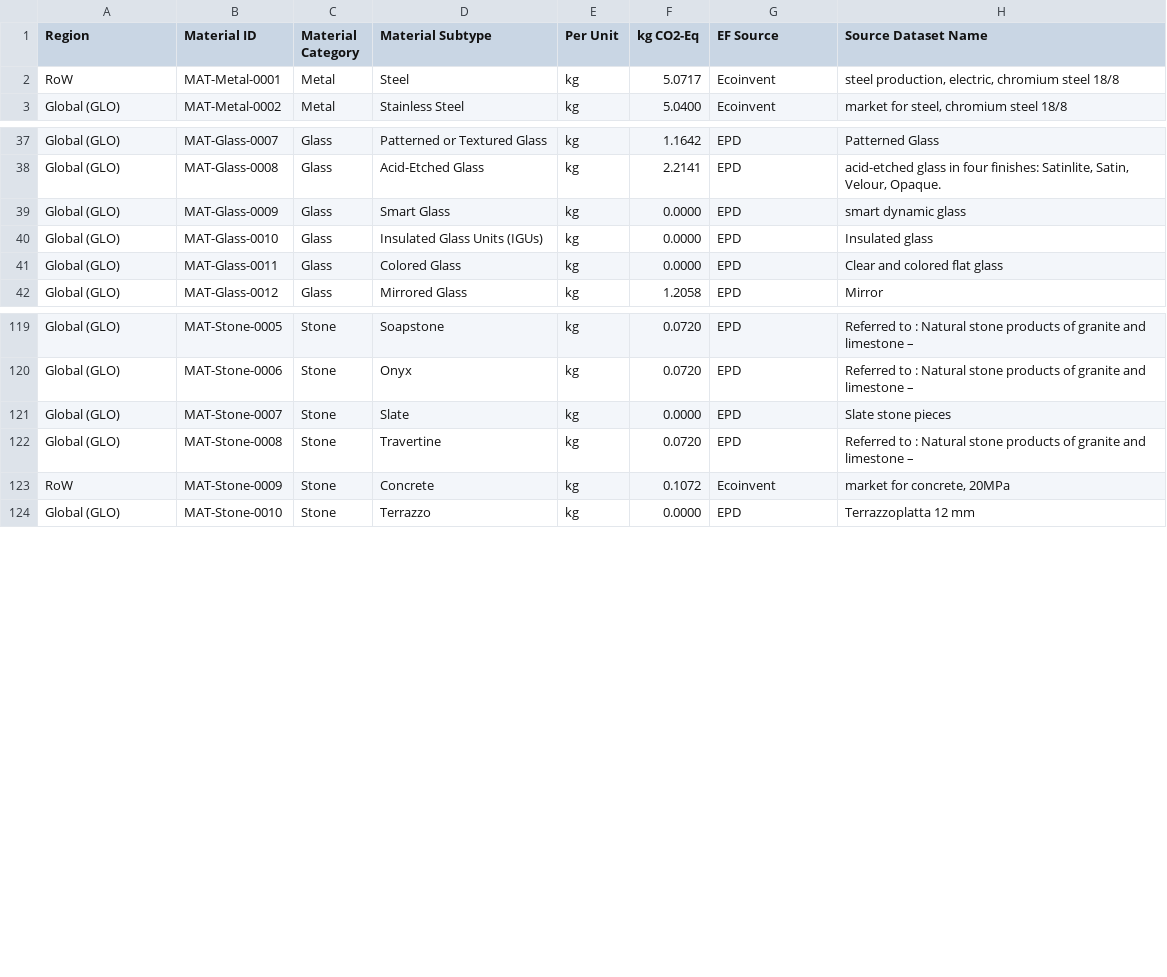
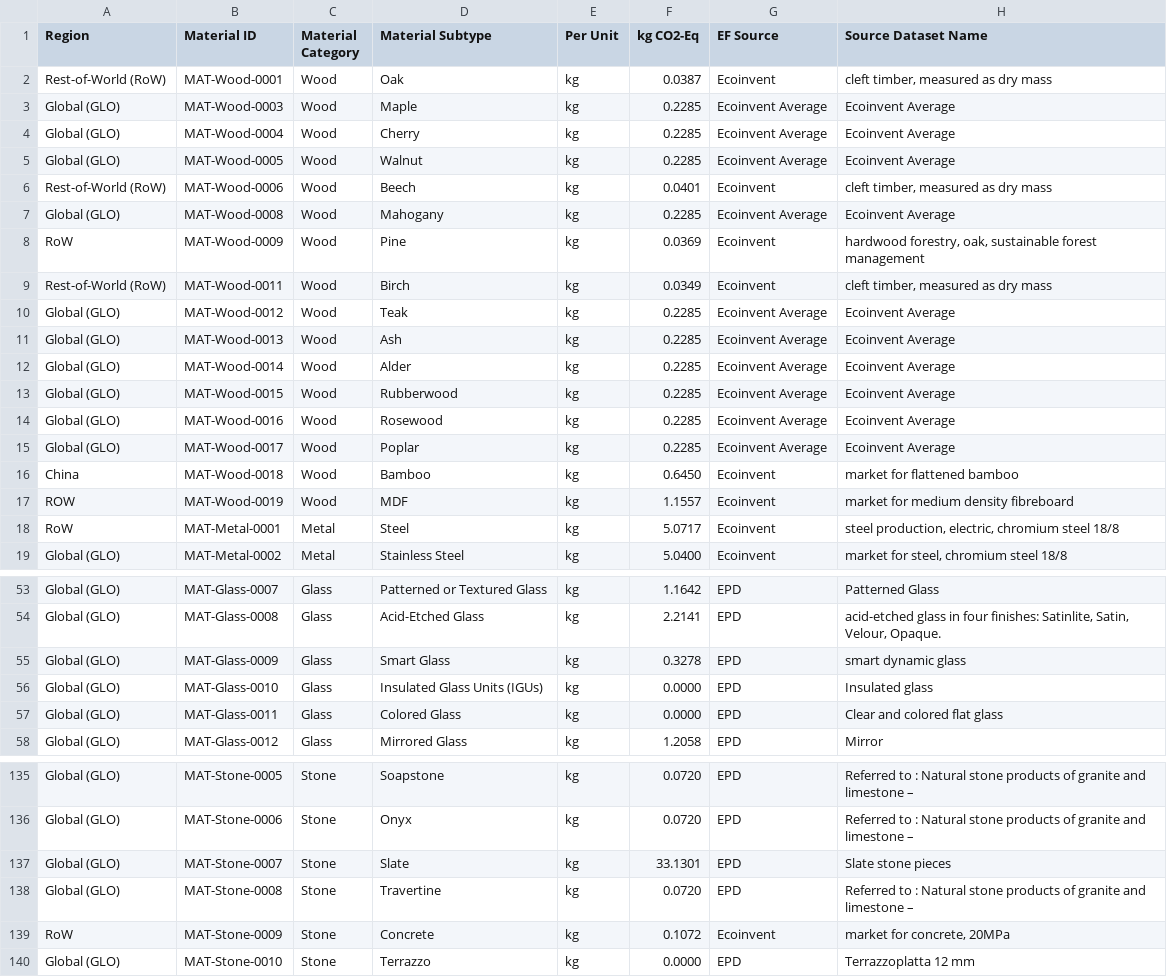
Before and after one commit to Muthukrish1992/lca-microservice, a CSV file: data/Eco Solutise Database - Ongoing V3 28.03.2025.xlsx - EF Database - V3.csv, drawn as a sheet; only a part is shown, gaps mark what is left out; the diff covers the shown part only.

```diff
--- a/data/Eco Solutise Database - Ongoing V3 28.03.2025.xlsx - EF Database - V3.csv
+++ b/data/Eco Solutise Database - Ongoing V3 28.03.2025.xlsx - EF Database - V3.csv
@@ -1,2 +1,18 @@
 Region,Material ID,Material Category,Material Subtype,Per Unit,kg CO2-Eq,EF Source,Source Dataset Name
+Rest-of-World (RoW),MAT-Wood-0001,Wood,Oak,kg,0.0387,Ecoinvent,"cleft timber, measured as dry mass"
+Global (GLO),MAT-Wood-0003,Wood,Maple,kg,0.2285,Ecoinvent Average,Ecoinvent Average
+Global (GLO),MAT-Wood-0004,Wood,Cherry,kg,0.2285,Ecoinvent Average,Ecoinvent Average
+Global (GLO),MAT-Wood-0005,Wood,Walnut,kg,0.2285,Ecoinvent Average,Ecoinvent Average
+Rest-of-World (RoW),MAT-Wood-0006,Wood,Beech,kg,0.0401,Ecoinvent,"cleft timber, measured as dry mass"
+Global (GLO),MAT-Wood-0008,Wood,Mahogany,kg,0.2285,Ecoinvent Average,Ecoinvent Average
+RoW,MAT-Wood-0009,Wood,Pine,kg,0.0369,Ecoinvent,"hardwood forestry, oak, sustainable forest management"
+Rest-of-World (RoW),MAT-Wood-0011,Wood,Birch,kg,0.0349,Ecoinvent,"cleft timber, measured as dry mass"
+Global (GLO),MAT-Wood-0012,Wood,Teak,kg,0.2285,Ecoinvent Average,Ecoinvent Average
+Global (GLO),MAT-Wood-0013,Wood,Ash,kg,0.2285,Ecoinvent Average,Ecoinvent Average
+Global (GLO),MAT-Wood-0014,Wood,Alder,kg,0.2285,Ecoinvent Average,Ecoinvent Average
+Global (GLO),MAT-Wood-0015,Wood,Rubberwood,kg,0.2285,Ecoinvent Average,Ecoinvent Average
+Global (GLO),MAT-Wood-0016,Wood,Rosewood,kg,0.2285,Ecoinvent Average,Ecoinvent Average
+Global (GLO),MAT-Wood-0017,Wood,Poplar,kg,0.2285,Ecoinvent Average,Ecoinvent Average
+China,MAT-Wood-0018,Wood,Bamboo,kg,0.6450,Ecoinvent,market for flattened bamboo
+ROW,MAT-Wood-0019,Wood,MDF,kg,1.1557,Ecoinvent,market for medium density fibreboard
 RoW,MAT-Metal-0001,Metal,Steel,kg,5.0717,Ecoinvent,"steel production, electric, chromium steel 18/8"
@@ -38,3 +54,3 @@ Global (GLO),MAT-Glass-0007,Glass,Patterned or Textured Glass,kg,1.1642,EPD,Patt
 Global (GLO),MAT-Glass-0008,Glass,Acid-Etched Glass,kg,2.2141,EPD,"acid-etched glass in four finishes: Satinlite, Satin, Velour, Opaque."
-Global (GLO),MAT-Glass-0009,Glass,Smart Glass,kg,0.0000,EPD,smart dynamic glass
+Global (GLO),MAT-Glass-0009,Glass,Smart Glass,kg,0.3278,EPD,smart dynamic glass
 Global (GLO),MAT-Glass-0010,Glass,Insulated Glass Units (IGUs),kg,0.0000,EPD,Insulated glass
@@ -120,3 +136,3 @@ Global (GLO),MAT-Stone-0005,Stone,Soapstone,kg,0.0720,EPD,Referred to : Natural
 Global (GLO),MAT-Stone-0006,Stone,Onyx,kg,0.0720,EPD,Referred to : Natural stone products of granite and limestone –
-Global (GLO),MAT-Stone-0007,Stone,Slate,kg,0.0000,EPD,Slate stone pieces
+Global (GLO),MAT-Stone-0007,Stone,Slate,kg,33.1301,EPD,Slate stone pieces
 Global (GLO),MAT-Stone-0008,Stone,Travertine,kg,0.0720,EPD,Referred to : Natural stone products of granite and limestone –
```
Also changed, not shown: 12 edited cells elsewhere in this file, 7 other files.
